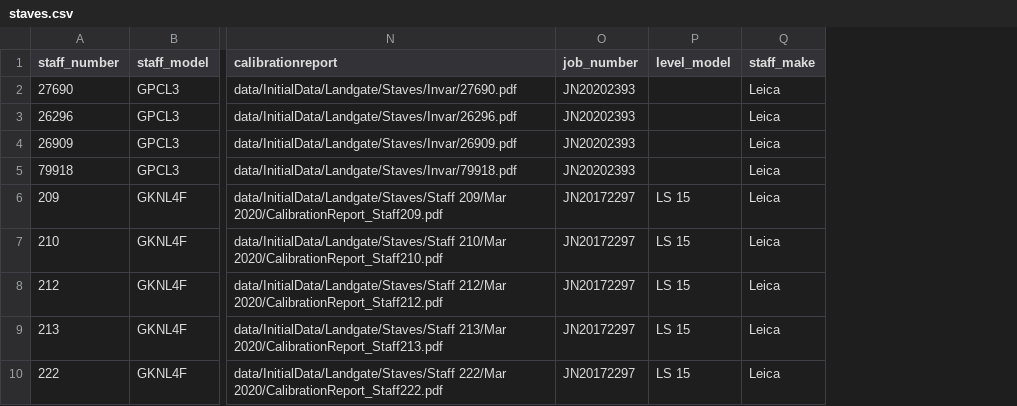
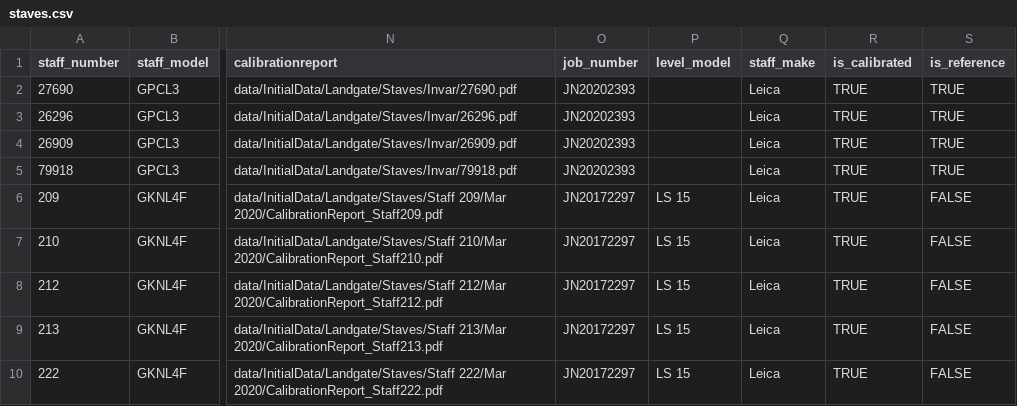
Before and after one commit to Landgate/Medjil, a CSV file: assets/data/InitialData/Landgate/Staves/staves.csv, drawn as a sheet; only a part is shown, gaps mark what is left out; the diff names each change by its address in the sheet, - before the commit and + after, or states it on an @@ line.

Commit message:
Some changes to instruments, accounts, staff calibration

```diff
--- a/assets/data/InitialData/Landgate/Staves/staves.csv
+++ b/assets/data/InitialData/Landgate/Staves/staves.csv
+column R (is_calibrated), rows 2-10: all TRUE
+column S (is_reference), rows 2-10: TRUE | TRUE | TRUE | TRUE | FALSE | FALSE | FALSE | FALSE | FALSE
```
Also changed, not shown: 18 other files.
